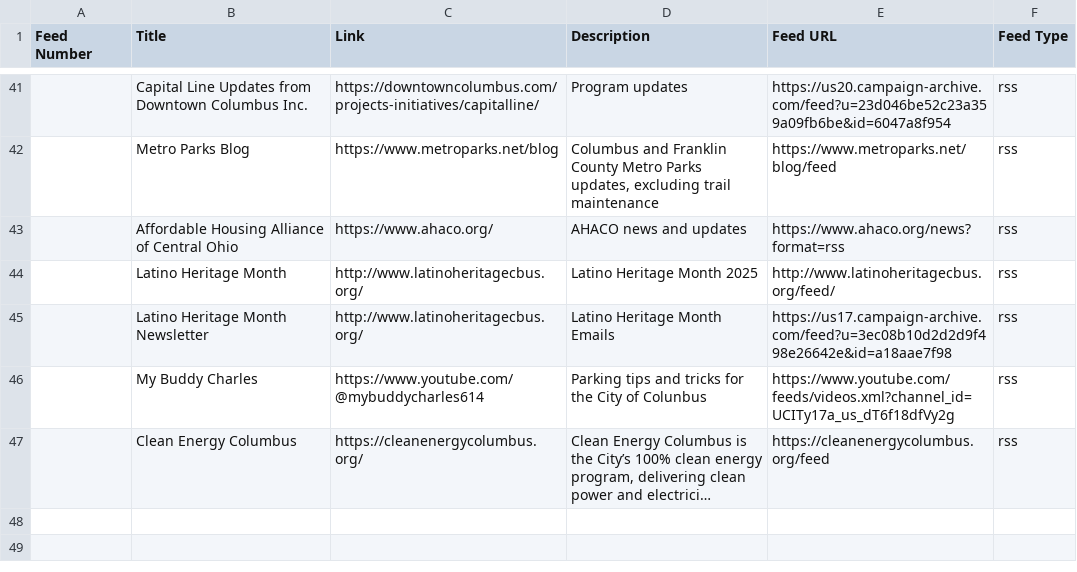
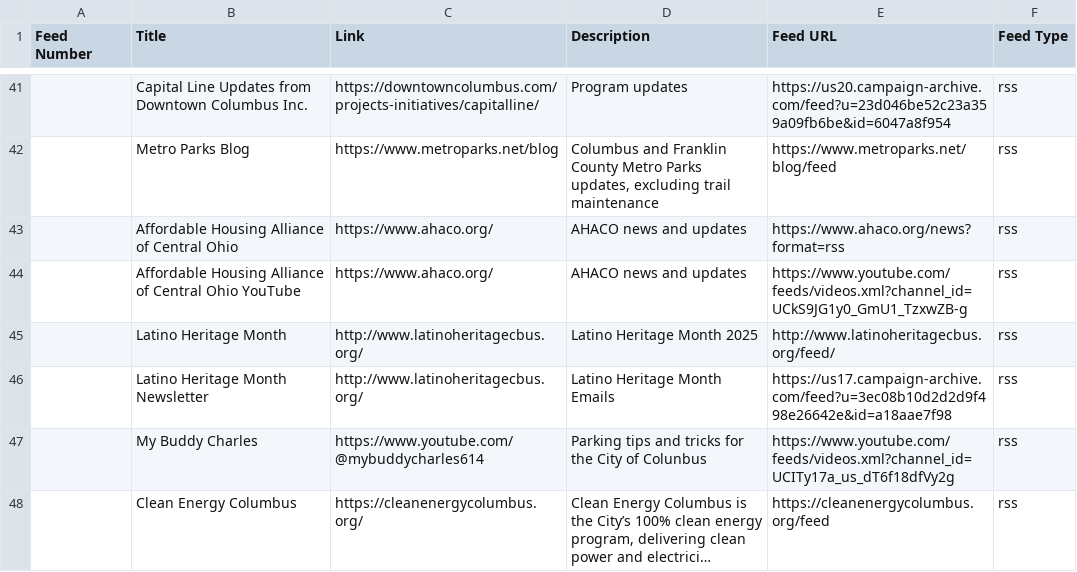
Before and after one commit to benlk/columbus-misc-rss, a CSV file: feeds.csv, drawn as a sheet; only a part is shown, gaps mark what is left out; long unchanged cells end in ….

Commit message:
Add AHACO YouTube

```diff
--- a/feeds.csv
+++ b/feeds.csv
@@ -43,2 +43,3 @@ Feed Number,Title,Link,Description,Feed URL,Feed Type
 ,"Affordable Housing Alliance of Central Ohio","https://www.ahaco.org/","AHACO news and updates","https://www.ahaco.org/news?format=rss","rss"
+,"Affordable Housing Alliance of Central Ohio YouTube","https://www.ahaco.org/","AHACO news and updates","https://www.youtube.com/feeds/videos.xml?channel_id=UCkS9JG1y0_GmU1_TzxwZB-g","rss"
 ,"Latino Heritage Month","http://www.latinoheritagecbus.org/","Latino Heritage Month 2025","http://www.latinoheritagecbus.org/feed/","rss"
```
Also changed, not shown: 1 other file.
